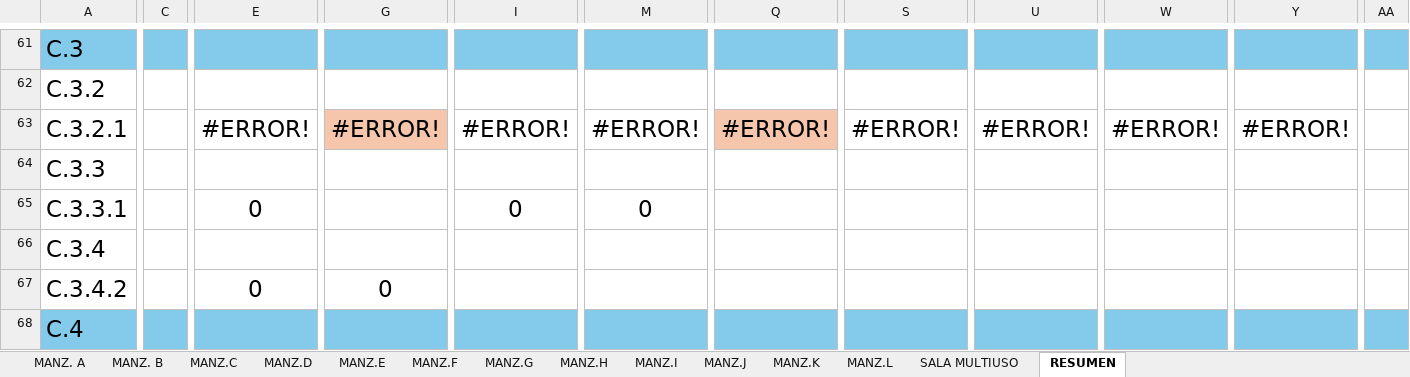
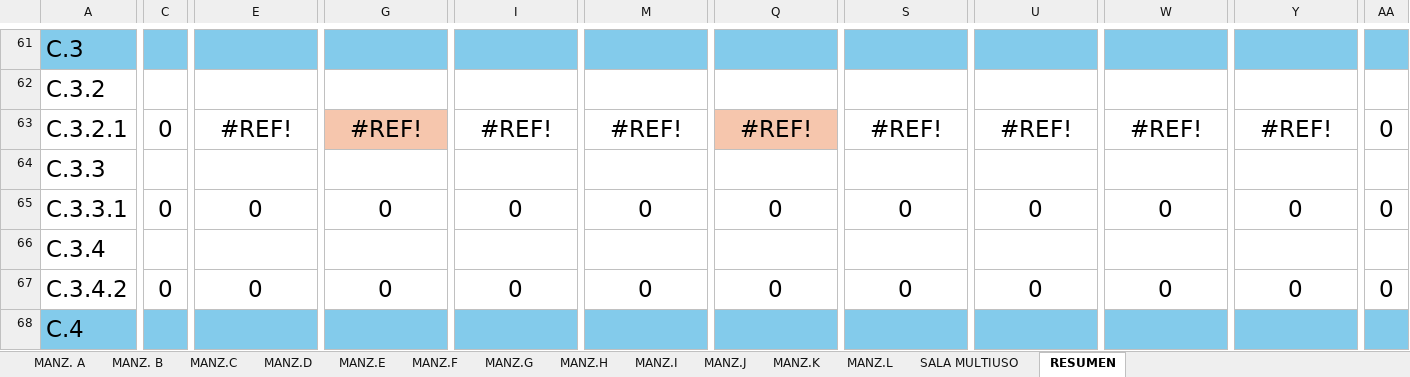
Before and after one commit to maximilianoazar/obra-campos-del-sur-ii, an Excel workbook: avance.xlsx, sheet RESUMEN, drawn as a sheet; only a part is shown, gaps mark what is left out; values as stored, in another font and other column widths than the file's, no borders; charts and pictures not drawn; the diff covers the shown part only; the diff names each change by its address in the sheet, - before the commit and + after, or states it on an @@ line.

```diff
--- a/avance.xlsx (sheet RESUMEN)
+++ b/avance.xlsx (sheet RESUMEN)
-C63: (empty)
+C63: 0
-E63: #ERROR!
+E63: #REF!
-G63: #ERROR!
+G63: #REF!
-I63: #ERROR!
+I63: #REF!
-M63: #ERROR!
+M63: #REF!
-Q63: #ERROR!
+Q63: #REF!
-S63: #ERROR!
+S63: #REF!
-U63: #ERROR!
+U63: #REF!
-W63: #ERROR!
+W63: #REF!
-Y63: #ERROR!
+Y63: #REF!
-AA63: (empty)
+AA63: 0
-C65: (empty)
+C65: 0
-G65: (empty)
+G65: 0
-Q65: (empty)
+Q65: 0
-S65: (empty)
+S65: 0
-U65: (empty)
+U65: 0
-W65: (empty)
+W65: 0
-Y65: (empty)
+Y65: 0
-AA65: (empty)
+AA65: 0
-C67: (empty)
+C67: 0
-I67: (empty)
+I67: 0
-M67: (empty)
+M67: 0
-Q67: (empty)
+Q67: 0
-S67: (empty)
+S67: 0
-U67: (empty)
+U67: 0
-W67: (empty)
+W67: 0
-Y67: (empty)
+Y67: 0
-AA67: (empty)
+AA67: 0
```
Also changed, not shown: 281 edited cells elsewhere in this sheet, sheet MANZ.G, sheet MANZ.I, sheet MANZ.C, sheet MANZ.K, sheet MANZ.E, sheet MANZ.H, 7 more sheets, charts or pictures, 2 other files.
